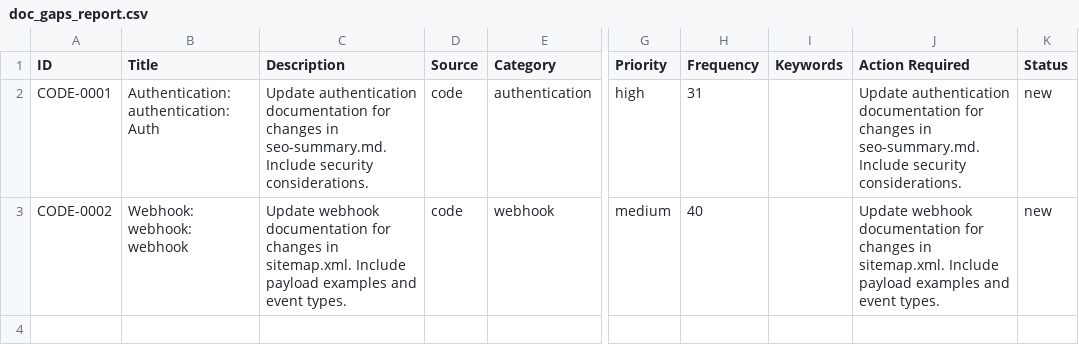
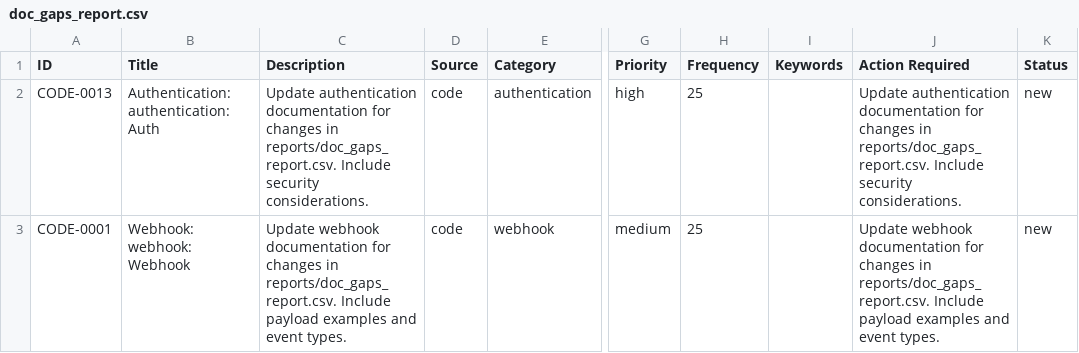
Before and after one commit to YevheniiaDolska/automated-docs-pipeline, a CSV file: reports/doc_gaps_report.csv, drawn as a sheet; only a part is shown, gaps mark what is left out; the diff names each change by its address in the sheet, - before the commit and + after, or states it on an @@ line.

```diff
--- a/reports/doc_gaps_report.csv
+++ b/reports/doc_gaps_report.csv
-A2 (ID): CODE-0001
+A2 (ID): CODE-0013
-C2 (Description): …changes in seo-summary.md. Include security…
+C2 (Description): …changes in reports/doc_gaps_report.csv. Include security…
-H2 (Frequency): 31
+H2 (Frequency): 25
-J2 (Action Required): …changes in seo-summary.md. Include security…
+J2 (Action Required): …changes in reports/doc_gaps_report.csv. Include security…
-A3 (ID): CODE-0002
+A3 (ID): CODE-0001
-B3 (Title): Webhook: webhook: webhook
+B3 (Title): Webhook: webhook: Webhook
-C3 (Description): …changes in sitemap.xml. Include payload…
+C3 (Description): …changes in reports/doc_gaps_report.csv. Include payload…
-H3 (Frequency): 40
+H3 (Frequency): 25
-J3 (Action Required): …changes in sitemap.xml. Include payload…
+J3 (Action Required): …changes in reports/doc_gaps_report.csv. Include payload…
```
Also changed, not shown: 2 other files.
